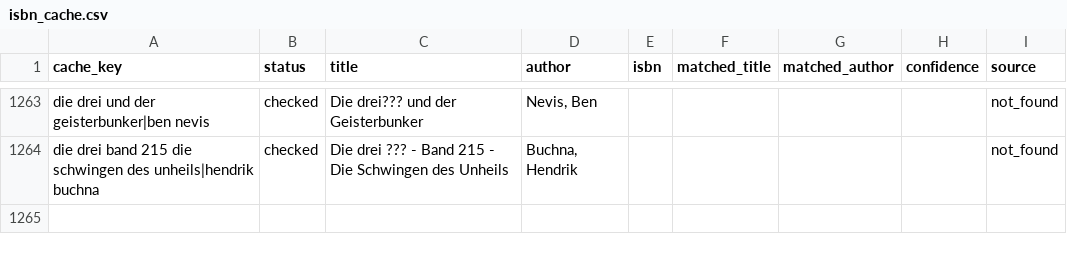
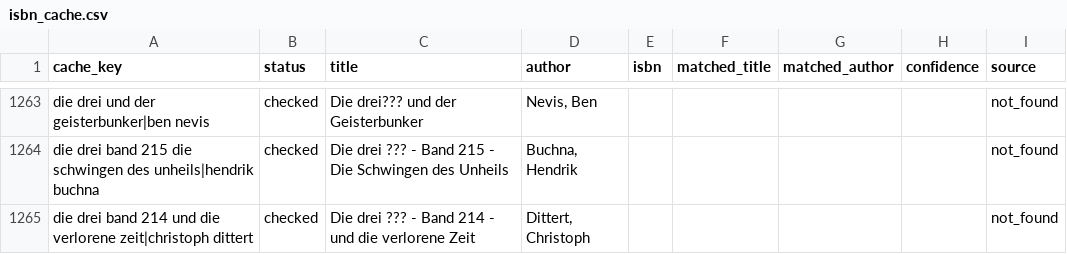
Before and after one commit to tsolenthaler/online-katalog, a CSV file: data/isbn_cache.csv, drawn as a sheet; only a part is shown, gaps mark what is left out.

Commit message:
Add new entry for "Die drei ??? - Band 214 - und die verlorene Zeit" to ISBN cache

```diff
--- a/data/isbn_cache.csv
+++ b/data/isbn_cache.csv
@@ -1264 +1264,2 @@ die drei und der geisterbunker|ben nevis,checked,Die drei??? und der Geisterbunk
 die drei band 215 die schwingen des unheils|hendrik buchna,checked,Die drei ??? - Band 215 - Die Schwingen des Unheils,"Buchna, Hendrik",,,,,not_found
+die drei band 214 und die verlorene zeit|christoph dittert,checked,Die drei ??? - Band 214 - und die verlorene Zeit,"Dittert, Christoph",,,,,not_found
```
